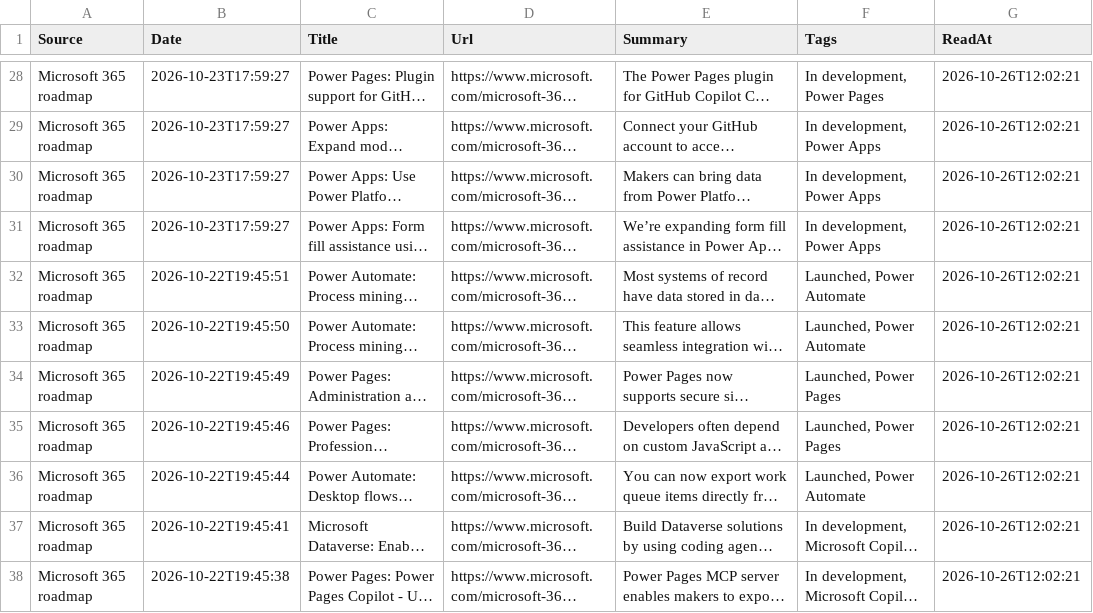
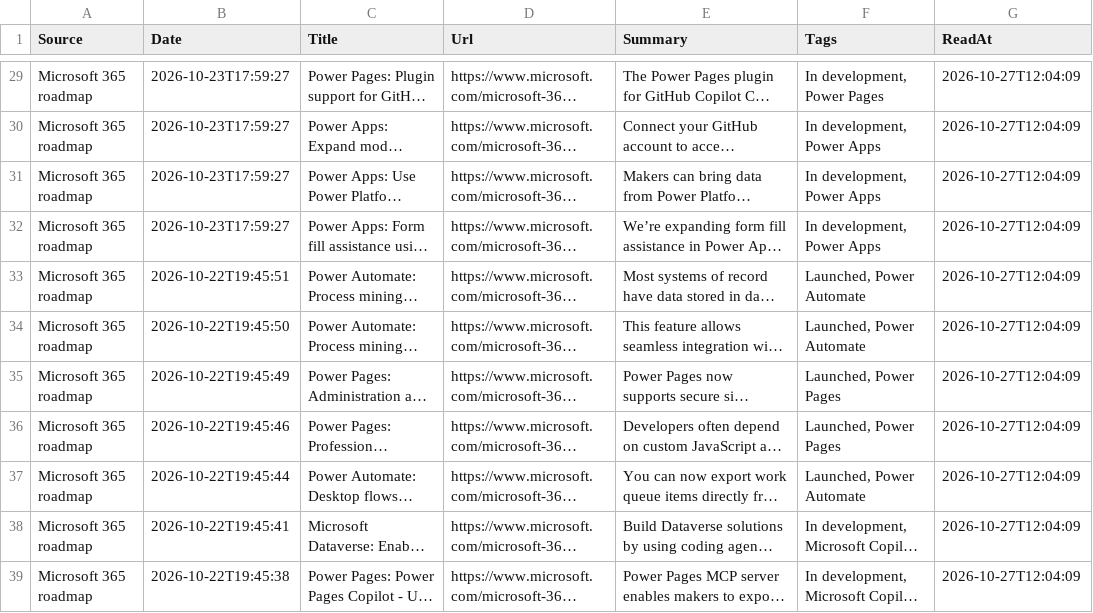
Before and after one commit to Ridgebase/support-watch, a CSV file: state/news.csv, drawn as a sheet; only a part is shown, gaps mark what is left out; long unchanged cells end in …; addresses are those after the commit; the diff covers the shown part only; the diff names each change by its address in the sheet, - before the commit and + after, or states it on an @@ line.

```diff
--- a/state/news.csv
+++ b/state/news.csv
-G29:G39 (ReadAt): 2026-10-26T12:02:21
+G29:G39 (ReadAt): 2026-10-27T12:04:09
```
Also changed, not shown: 2 added rows, 3 removed rows and 35 edited cells elsewhere in this file, 1 other file.
